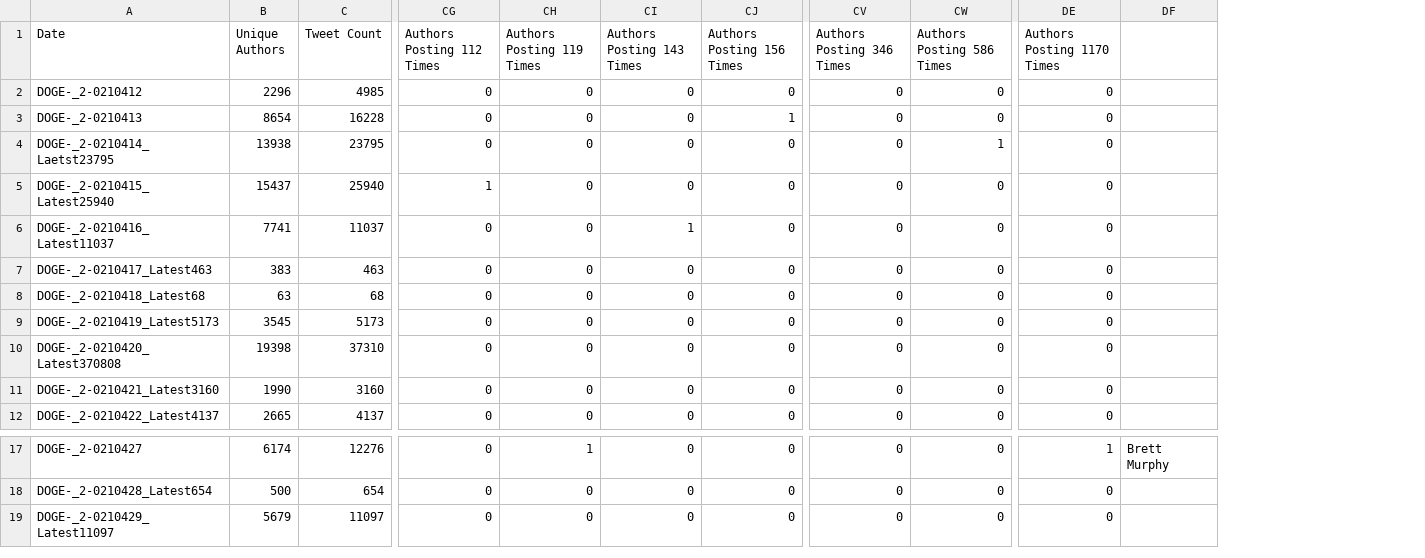
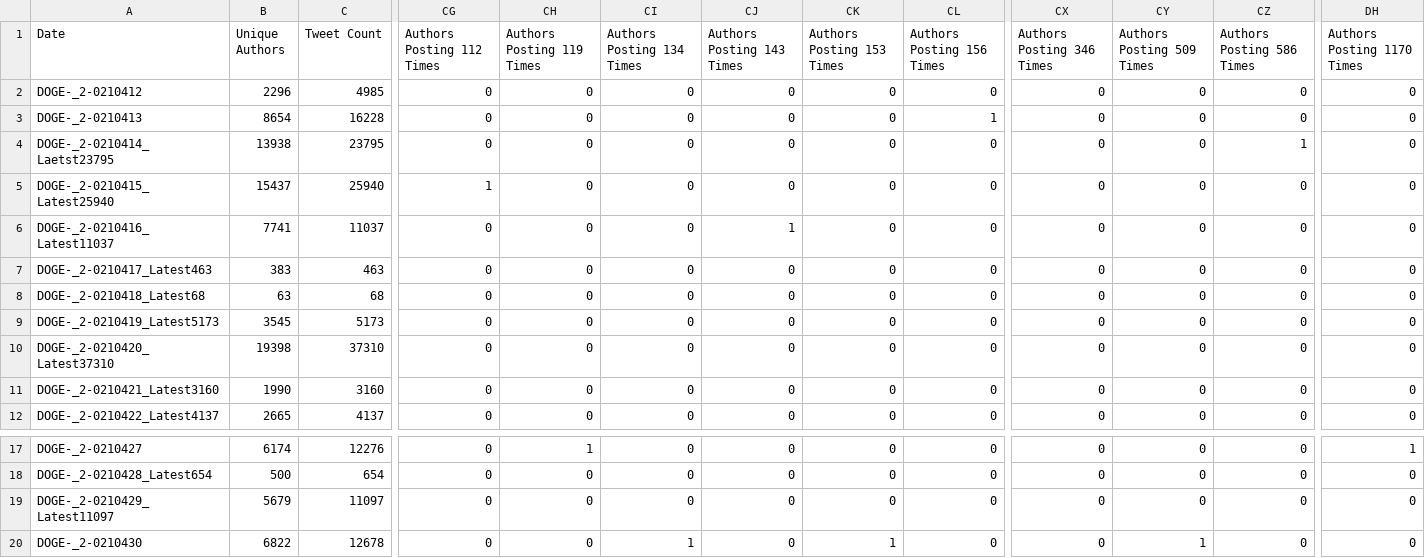
Before and after one commit to Loading7768/senior_porject, a CSV file: project_vscode/data/DOGE/2021/4/doge_post_stats.csv, drawn as a sheet; only a part is shown, gaps mark what is left out; removed rows and columns are numbered as before the commit, all else as after; rows hold the shown columns only; the diff names each change by its address in the sheet, - before the commit and + after, or states it on an @@ line.

Commit message:
新增 DOGE 2021/4/18

```diff
--- a/project_vscode/data/DOGE/2021/4/doge_post_stats.csv
+++ b/project_vscode/data/DOGE/2021/4/doge_post_stats.csv
+column CI (Authors Posting 134 Times), rows 2-12: all 0; rows 17-19: all 0
+column CK (Authors Posting 153 Times), rows 2-12: all 0; rows 17-19: all 0
+column CY (Authors Posting 509 Times), rows 2-12: all 0; rows 17-19: all 0
-column DF, row 17: Brett Murphy
-A10 (Date): DOGE-_2-0210420_Latest370808
+A10 (Date): DOGE-_2-0210420_Latest37310
+row 20: DOGE-_2-0210430 | 6822 | 12678 | 0 | 0 | 1 | 0 | 1 | 0 | 0 | 1 | 0 | 0
```
Also changed, not shown: 4 other files.
